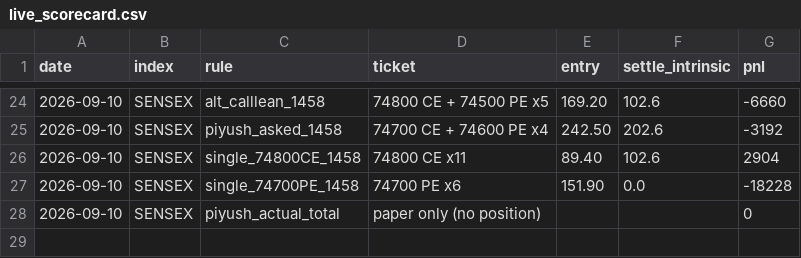
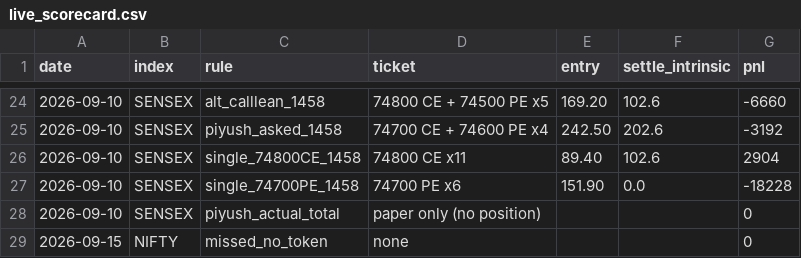
Before and after one commit to pdewanganadv1-dot/Trading_news, a CSV file: expiry_edge/outputs/model/live_scorecard.csv, drawn as a sheet; only a part is shown, gaps mark what is left out; the diff names each change by its address in the sheet, - before the commit and + after, or states it on an @@ line.

```diff
--- a/expiry_edge/outputs/model/live_scorecard.csv
+++ b/expiry_edge/outputs/model/live_scorecard.csv
+row 29: 2026-09-15 | NIFTY | missed_no_token | none |  |  | 0
```
Also changed, not shown: 1 other file.
